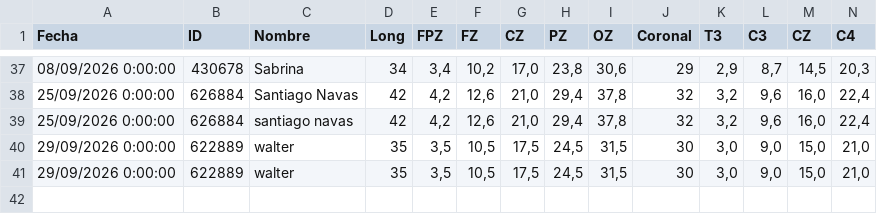
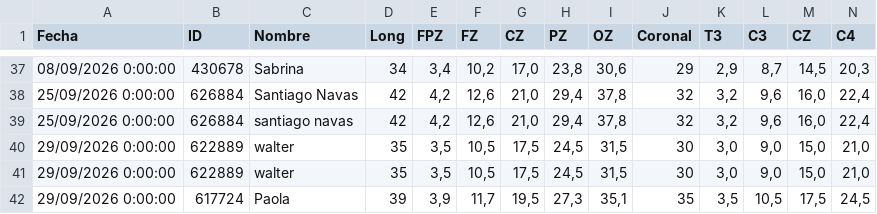
Before and after one commit to cesarl131481/csv-backend-vercel, a CSV file: registro.csv, drawn as a sheet; only a part is shown, gaps mark what is left out; rows hold the shown columns only; the diff names each change by its address in the sheet, - before the commit and + after, or states it on an @@ line.

Commit message:
append registro.csv

```diff
--- a/registro.csv
+++ b/registro.csv
+row 42: 29/09/2026 0:00:00 | 617724 | Paola | 39 | 3,9 | 11,7 | 19,5 | 27,3 | 35,1 | 35 | 3,5 | 10,5 | 17,5 | 24,5
```
